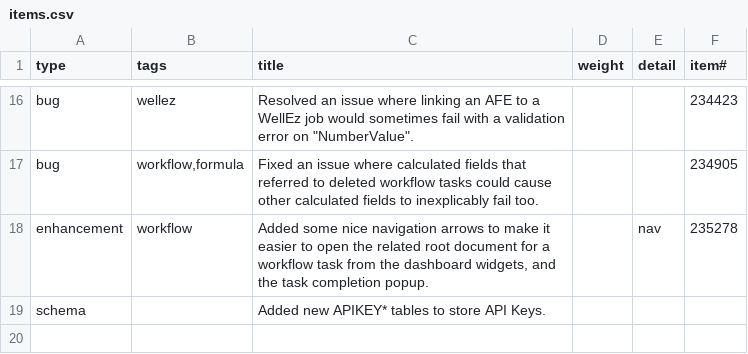
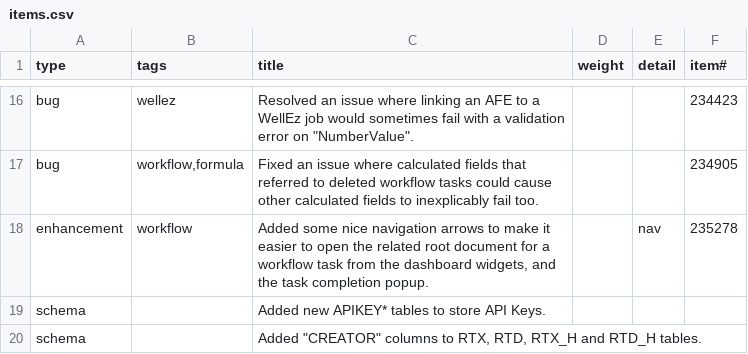
Before and after one commit to aucerna/execute-release-notes, a CSV file: source/21.1.234/items.csv, drawn as a sheet; only a part is shown, gaps mark what is left out; the diff names each change by its address in the sheet, - before the commit and + after, or states it on an @@ line.

Commit message:
updates to 234

```diff
--- a/source/21.1.234/items.csv
+++ b/source/21.1.234/items.csv
+row 20: schema |  | Added "CREATOR" columns to RTX, RTD, RTX_H and RTD_H tables.
```
